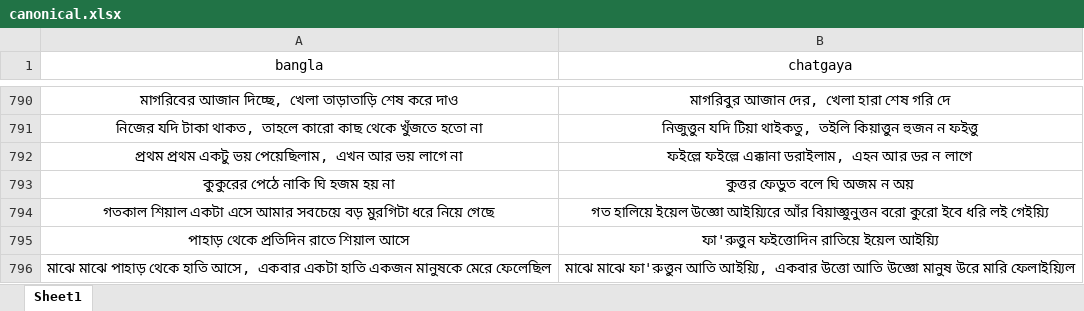
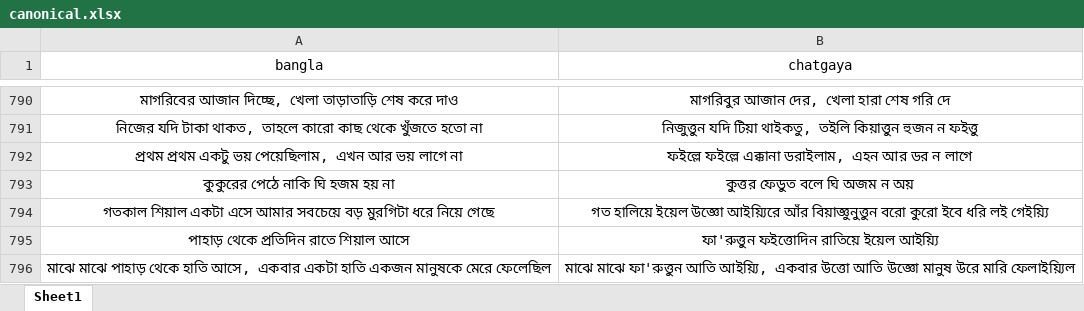
Before and after one commit to Mostafa-Moin26/chatgaya-bangla-nmt, an Excel workbook: data/canonical.xlsx, sheet Sheet1, drawn as a sheet; only a part is shown, gaps mark what is left out; values as stored, in another font and other column widths than the file's, no borders; the diff covers the shown part only; the diff names each change by its address in the sheet, - before the commit and + after, or states it on an @@ line.

```diff
--- a/data/canonical.xlsx (sheet Sheet1)
+++ b/data/canonical.xlsx (sheet Sheet1)
-B794 (chatgaya): …আইয়্যিরে আঁর বিয়াজ্ঞুনুত্তন বরো কুরো…
+B794 (chatgaya): …আইয়্যিরে আঁর বিয়াজ্ঞুনুত্তুন বরো কুরো…
```
Also changed, not shown: 37 added rows elsewhere in this sheet, 1 other file.
